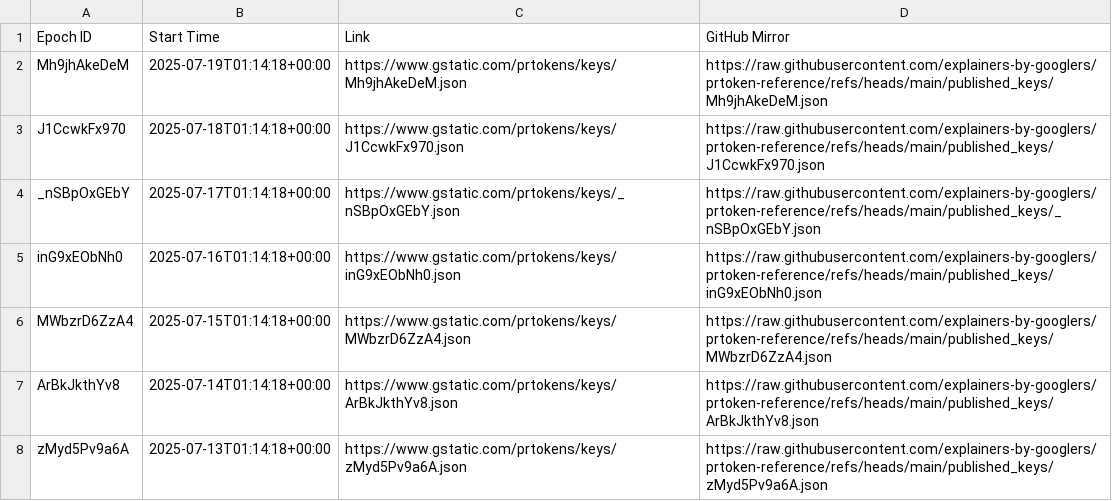
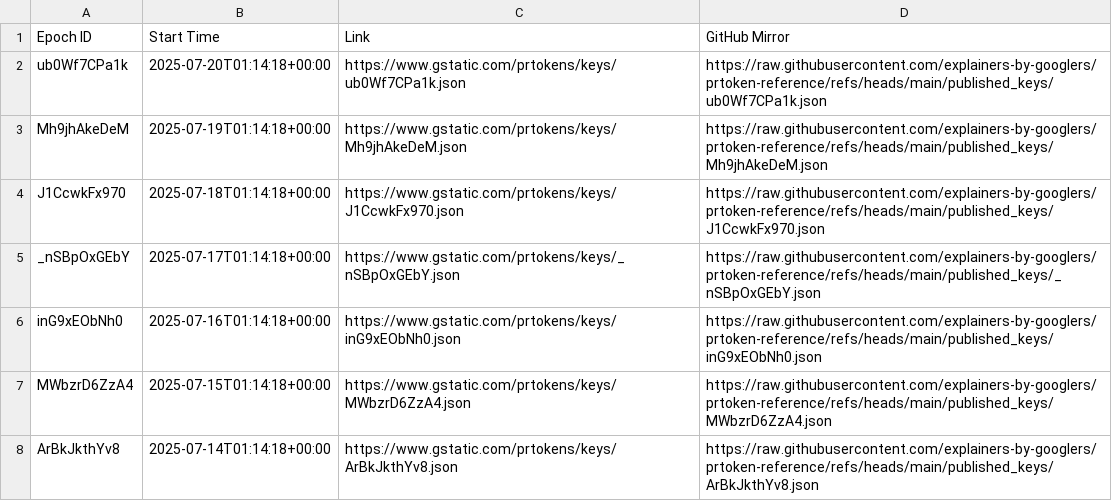
Before and after one commit to explainers-by-googlers/prtoken-reference, a CSV file: published_keys/epochs.csv, drawn as a sheet; only a part is shown; the shorter side is filled out with more unchanged rows.

Commit message:
Publish revealed keys for epoch ub0Wf7CPa1k
PiperOrigin-RevId: 785828895
Change-Id: I4a8e8c5d8a59aba82db8d9110ae0cad52b045267

```diff
--- a/published_keys/epochs.csv
+++ b/published_keys/epochs.csv
@@ -1,2 +1,3 @@
 Epoch ID,Start Time,Link,GitHub Mirror
+ub0Wf7CPa1k,2025-07-20T01:14:18+00:00,https://www.gstatic.com/prtokens/keys/ub0Wf7CPa1k.json, https://raw.githubusercontent.com/explainers-by-googlers/prtoken-reference/refs/heads/main/published_keys/ub0Wf7CPa1k.json
 Mh9jhAkeDeM,2025-07-19T01:14:18+00:00,https://www.gstatic.com/prtokens/keys/Mh9jhAkeDeM.json, https://raw.githubusercontent.com/explainers-by-googlers/prtoken-reference/refs/heads/main/published_keys/Mh9jhAkeDeM.json
```
Also changed, not shown: 1 other file.
